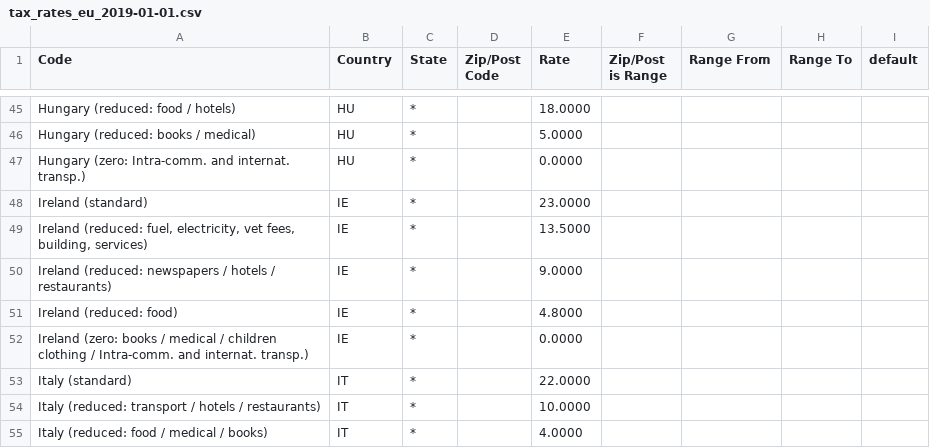
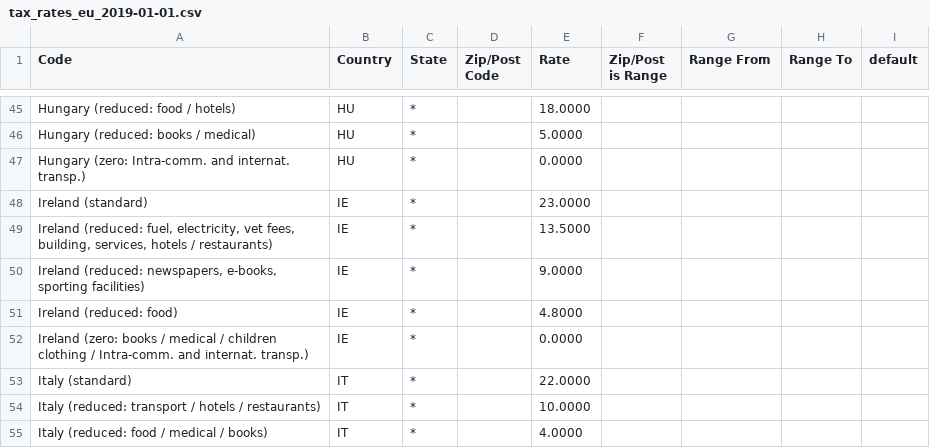
Before and after one commit to yireo/Magento_EU_Tax_Rates, a CSV file: tax_rates_eu_2019-01-01.csv, drawn as a sheet; only a part is shown, gaps mark what is left out.

Commit message:
Apply upcoming changes to Irish VAT rates (touristic center)

```diff
--- a/tax_rates_eu_2019-01-01.csv
+++ b/tax_rates_eu_2019-01-01.csv
@@ -48,4 +48,4 @@
 "Ireland (standard)","IE","*","","23.0000","","","",""
-"Ireland (reduced:  fuel, electricity, vet fees, building, services)","IE","*","","13.5000","","","",""
-"Ireland (reduced: newspapers / hotels / restaurants)","IE","*","","9.0000","","","",""
+"Ireland (reduced: fuel, electricity, vet fees, building, services, hotels / restaurants)","IE","*","","13.5000","","","",""
+"Ireland (reduced: newspapers, e-books, sporting facilities)","IE","*","","9.0000","","","",""
 "Ireland (reduced: food)","IE","*","","4.8000","","","",""
```
